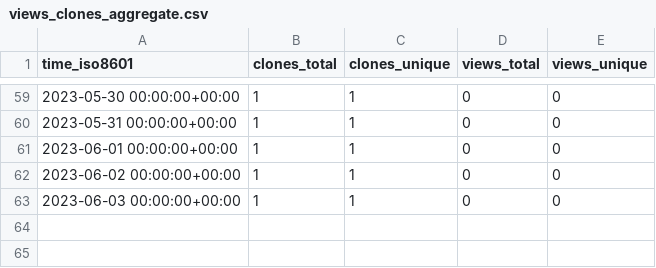
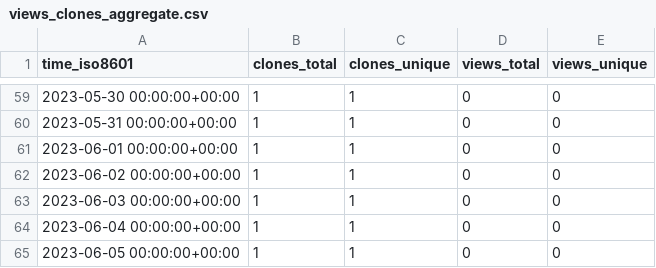
Before and after one commit to HowHowTech/OralMotorExercises, a CSV file: HowHowTech/OralMotorExercises/ghrs-data/views_clones_aggregate.csv, drawn as a sheet; only a part is shown, gaps mark what is left out; the diff names each change by its address in the sheet, - before the commit and + after, or states it on an @@ line.

```diff
--- a/HowHowTech/OralMotorExercises/ghrs-data/views_clones_aggregate.csv
+++ b/HowHowTech/OralMotorExercises/ghrs-data/views_clones_aggregate.csv
+row 64: 2023-06-04 00:00:00+00:00 | 1 | 1 | 0 | 0
+row 65: 2023-06-05 00:00:00+00:00 | 1 | 1 | 0 | 0
```
Also changed, not shown: 1 other file.
